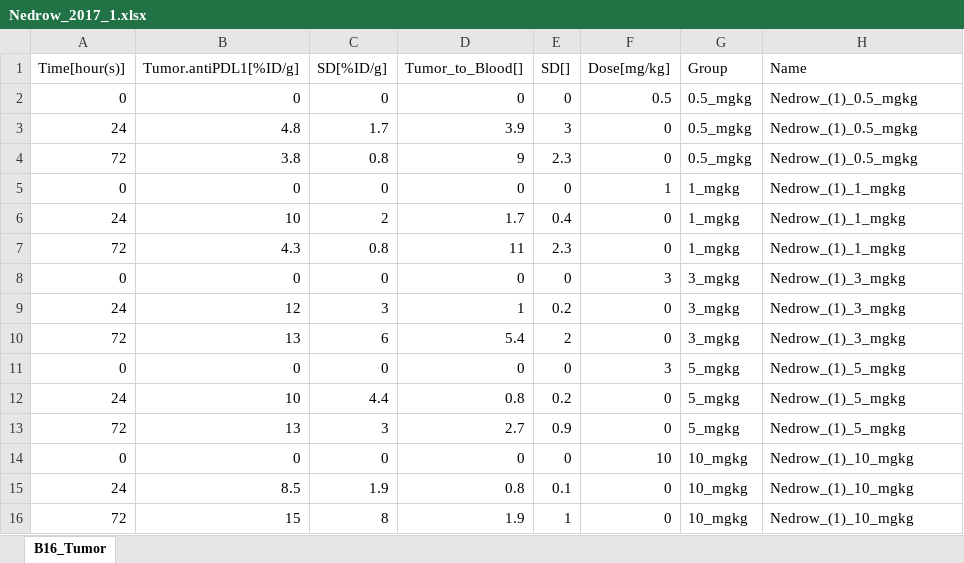
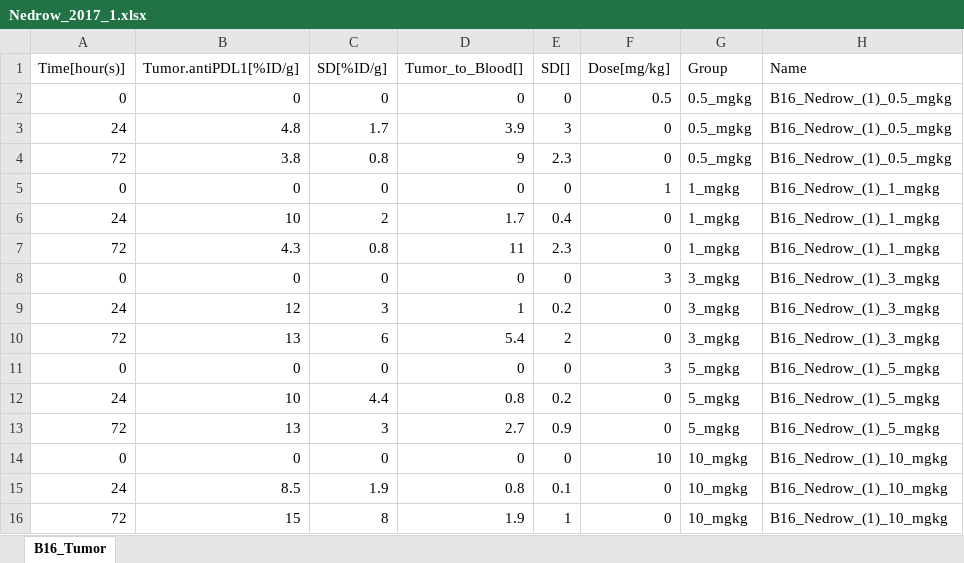
Before and after one commit to jm-tenorio-pedraza/CIT-SimBiology-Toolbox, an Excel workbook: data/Nedrow_2017_1.xlsx, sheet B16_Tumor, drawn as a sheet; values as stored, in another font and other column widths than the file's, no borders; the diff names each change by its address in the sheet, - before the commit and + after, or states it on an @@ line.

```diff
--- a/data/Nedrow_2017_1.xlsx (sheet B16_Tumor)
+++ b/data/Nedrow_2017_1.xlsx (sheet B16_Tumor)
-H2:H4 (Name): Nedrow_(1)_0.5_mgkg
+H2:H4 (Name): B16_Nedrow_(1)_0.5_mgkg
-H5:H7 (Name): Nedrow_(1)_1_mgkg
+H5:H7 (Name): B16_Nedrow_(1)_1_mgkg
-H8:H10 (Name): Nedrow_(1)_3_mgkg
+H8:H10 (Name): B16_Nedrow_(1)_3_mgkg
-H11:H13 (Name): Nedrow_(1)_5_mgkg
+H11:H13 (Name): B16_Nedrow_(1)_5_mgkg
-H14:H16 (Name): Nedrow_(1)_10_mgkg
+H14:H16 (Name): B16_Nedrow_(1)_10_mgkg
```
Also changed, not shown: data/Contreras_2016.xlsx, data/Nedrow_2017_2.xlsx, 12 other files.
